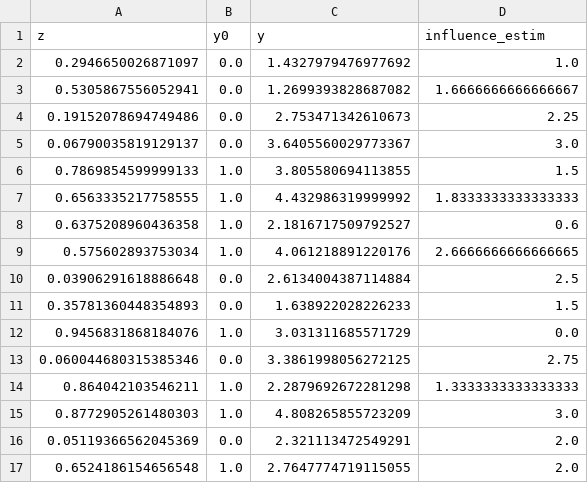
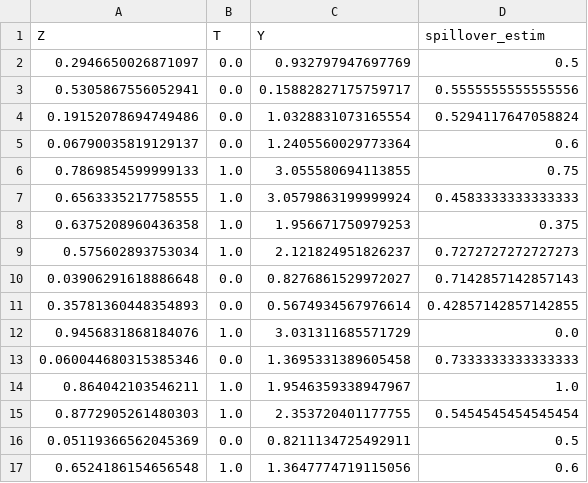
Before and after one commit to Tinky2013/HighOrderGMatching, a CSV file: data/synthetic_dt/A_0_3_0.1_100_N/gendt_17.csv, drawn as a sheet; only a part is shown; the diff covers the shown part only.

```diff
--- a/data/synthetic_dt/A_0_3_0.1_100_N/gendt_17.csv
+++ b/data/synthetic_dt/A_0_3_0.1_100_N/gendt_17.csv
@@ -1,17 +1,17 @@
-z,y0,y,influence_estim
-0.2946650026871097,0.0,1.4327979476977692,1.0
-0.5305867556052941,0.0,1.2699393828687082,1.6666666666666667
-0.19152078694749486,0.0,2.753471342610673,2.25
-0.06790035819129137,0.0,3.6405560029773367,3.0
-0.7869854599999133,1.0,3.805580694113855,1.5
-0.6563335217758555,1.0,4.432986319999992,1.8333333333333333
-0.6375208960436358,1.0,2.1816717509792527,0.6
-0.575602893753034,1.0,4.061218891220176,2.6666666666666665
-0.03906291618886648,0.0,2.6134004387114884,2.5
-0.35781360448354893,0.0,1.638922028226233,1.5
+Z,T,Y,spillover_estim
+0.2946650026871097,0.0,0.932797947697769,0.5
+0.5305867556052941,0.0,0.15882827175759717,0.5555555555555556
+0.19152078694749486,0.0,1.0328831073165554,0.5294117647058824
+0.06790035819129137,0.0,1.2405560029773364,0.6
+0.7869854599999133,1.0,3.055580694113855,0.75
+0.6563335217758555,1.0,3.0579863199999924,0.4583333333333333
+0.6375208960436358,1.0,1.956671750979253,0.375
+0.575602893753034,1.0,2.121824951826237,0.7272727272727273
+0.03906291618886648,0.0,0.8276861529972027,0.7142857142857143
+0.35781360448354893,0.0,0.5674934567976614,0.42857142857142855
 0.9456831868184076,1.0,3.031311685571729,0.0
-0.060044680315385346,0.0,3.3861998056272125,2.75
-0.864042103546211,1.0,2.2879692672281298,1.3333333333333333
-0.8772905261480303,1.0,4.808265855723209,3.0
-0.05119366562045369,0.0,2.321113472549291,2.0
-0.6524186154656548,1.0,2.7647774719115055,2.0
+0.060044680315385346,0.0,1.3695331389605458,0.7333333333333333
+0.864042103546211,1.0,1.9546359338947967,1.0
+0.8772905261480303,1.0,2.353720401177755,0.5454545454545454
+0.05119366562045369,0.0,0.8211134725492911,0.5
+0.6524186154656548,1.0,1.3647774719115056,0.6
```
Also changed, not shown: 162 edited cells elsewhere in this file, data/synthetic_dt/A_0_3_0.1_100_N/gendt_12.csv, data/synthetic_dt/A_0_3_0.1_100_N/gendt_16.csv, 12 other files.
